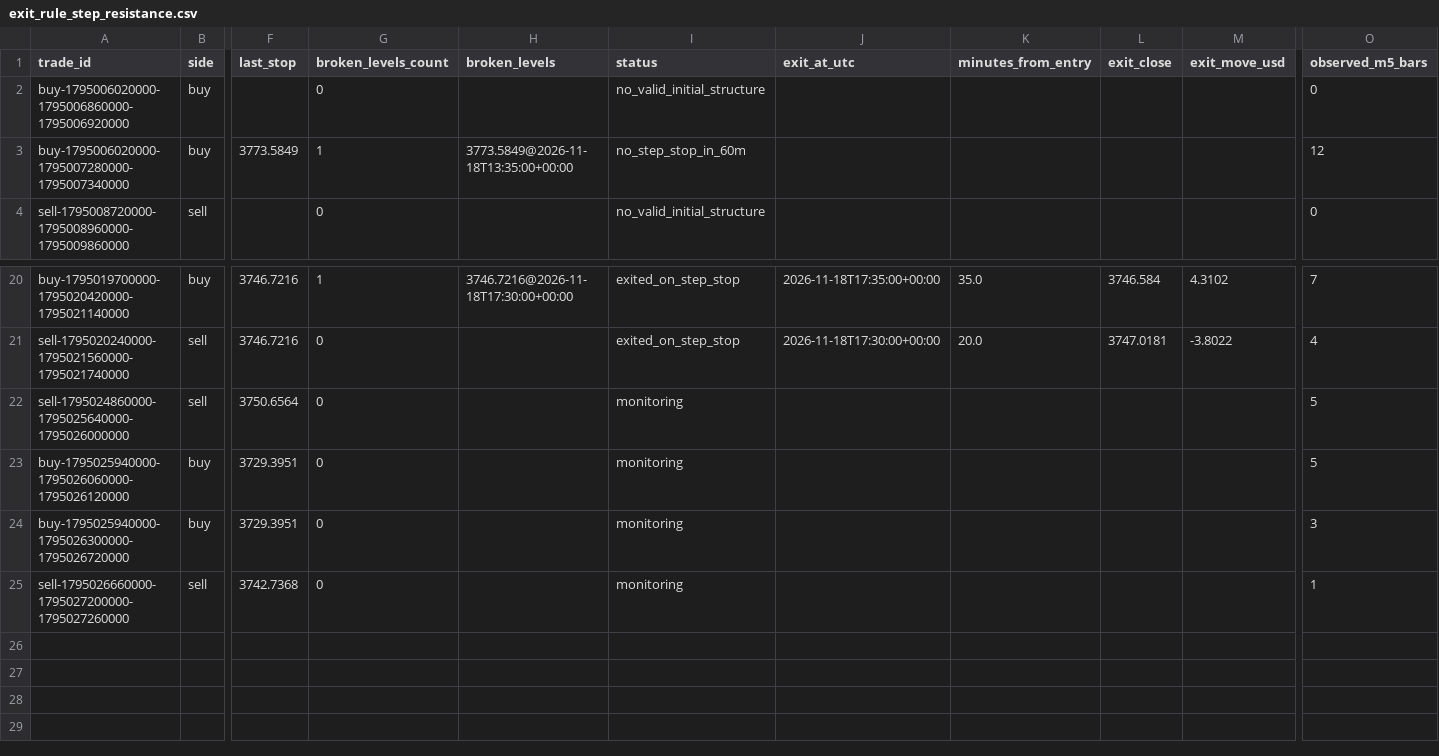
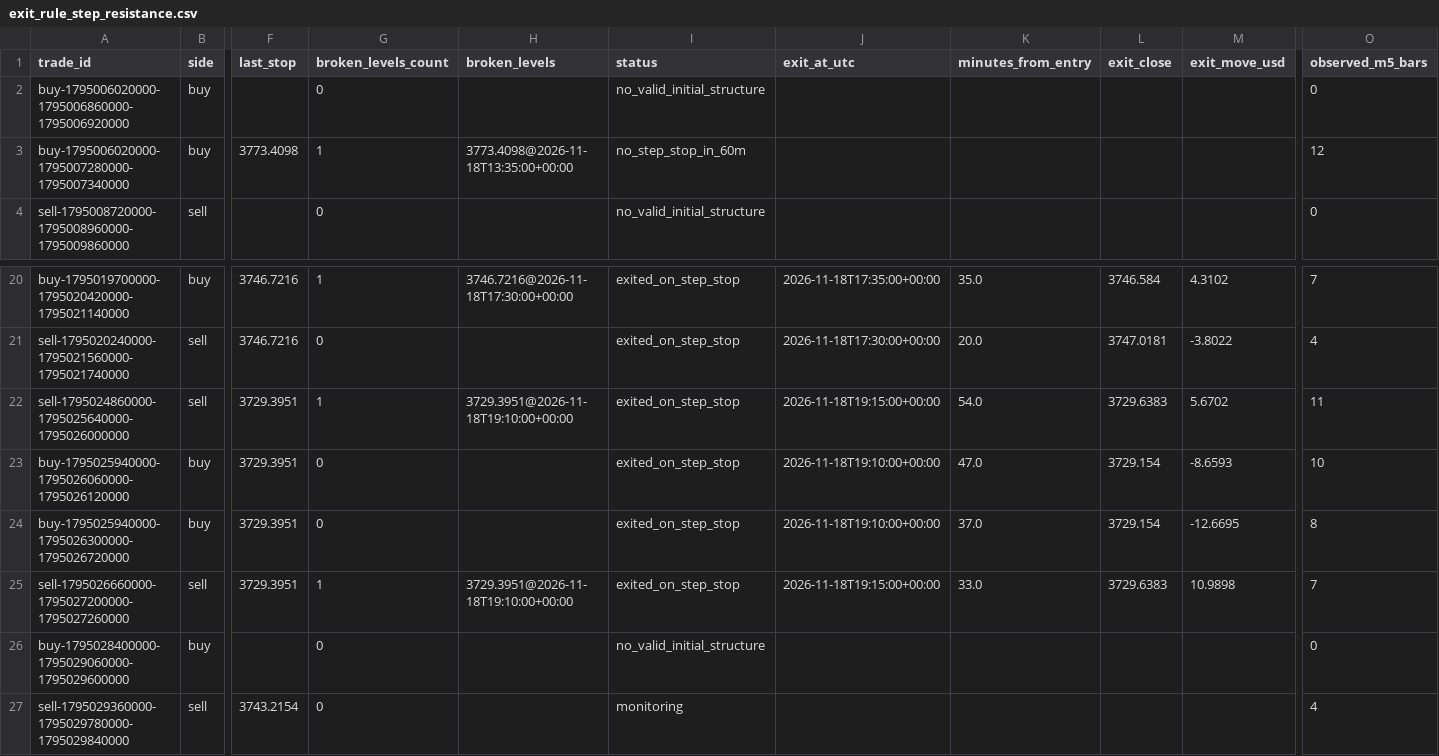
Before and after one commit to salehrbo1-cell/Alert-bot, a CSV file: research/sonic_paper/exit_rule_step_resistance.csv, drawn as a sheet; only a part is shown, gaps mark what is left out; rows hold the shown columns only; the diff names each change by its address in the sheet, - before the commit and + after, or states it on an @@ line.

```diff
--- a/research/sonic_paper/exit_rule_step_resistance.csv
+++ b/research/sonic_paper/exit_rule_step_resistance.csv
-F3 (last_stop): 3773.5849
+F3 (last_stop): 3773.4098
-H3 (broken_levels): 3773.5849@2026-11-18T13:35:00+00:00
+H3 (broken_levels): 3773.4098@2026-11-18T13:35:00+00:00
-F22 (last_stop): 3750.6564
+F22 (last_stop): 3729.3951
-G22 (broken_levels_count): 0
+G22 (broken_levels_count): 1
-H22 (broken_levels): (empty)
+H22 (broken_levels): 3729.3951@2026-11-18T19:10:00+00:00
-I22:I25 (status): monitoring
+I22:I25 (status): exited_on_step_stop
-J22 (exit_at_utc): (empty)
+J22 (exit_at_utc): 2026-11-18T19:15:00+00:00
-K22 (minutes_from_entry): (empty)
+K22 (minutes_from_entry): 54.0
-L22 (exit_close): (empty)
+L22 (exit_close): 3729.6383
-M22 (exit_move_usd): (empty)
+M22 (exit_move_usd): 5.6702
-O22 (observed_m5_bars): 5
+O22 (observed_m5_bars): 11
-J23:J24 (exit_at_utc): (empty)
+J23:J24 (exit_at_utc): 2026-11-18T19:10:00+00:00
-K23 (minutes_from_entry): (empty)
+K23 (minutes_from_entry): 47.0
-L23:L24 (exit_close): (empty)
+L23:L24 (exit_close): 3729.154
-M23 (exit_move_usd): (empty)
+M23 (exit_move_usd): -8.6593
-O23 (observed_m5_bars): 5
+O23 (observed_m5_bars): 10
-K24 (minutes_from_entry): (empty)
+K24 (minutes_from_entry): 37.0
-M24 (exit_move_usd): (empty)
+M24 (exit_move_usd): -12.6695
-O24 (observed_m5_bars): 3
+O24 (observed_m5_bars): 8
-F25 (last_stop): 3742.7368
+F25 (last_stop): 3729.3951
-G25 (broken_levels_count): 0
+G25 (broken_levels_count): 1
-H25 (broken_levels): (empty)
+H25 (broken_levels): 3729.3951@2026-11-18T19:10:00+00:00
-J25 (exit_at_utc): (empty)
+J25 (exit_at_utc): 2026-11-18T19:15:00+00:00
-K25 (minutes_from_entry): (empty)
+K25 (minutes_from_entry): 33.0
-L25 (exit_close): (empty)
+L25 (exit_close): 3729.6383
-M25 (exit_move_usd): (empty)
+M25 (exit_move_usd): 10.9898
-O25 (observed_m5_bars): 1
+O25 (observed_m5_bars): 7
+row 26: buy-1795028400000-1795029060000-1795029600000 | buy |  | 0 |  | no_valid_initial_structure |  |  |  |  | 0
+row 27: sell-1795029360000-1795029780000-1795029840000 | sell | 3743.2154 | 0 |  | monitoring |  |  |  |  | 4
```
Also changed, not shown: research/sonic_paper/exit_rule_m5_structure.csv, research/sonic_paper/exit_rule_structure_break.csv, 4 other files.
